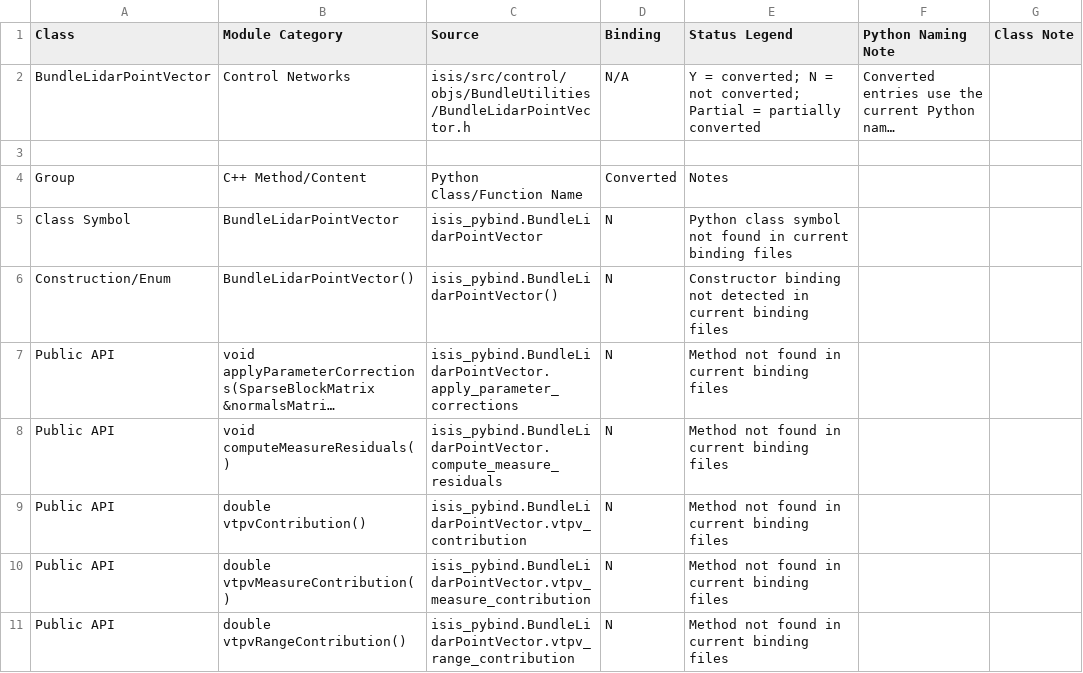
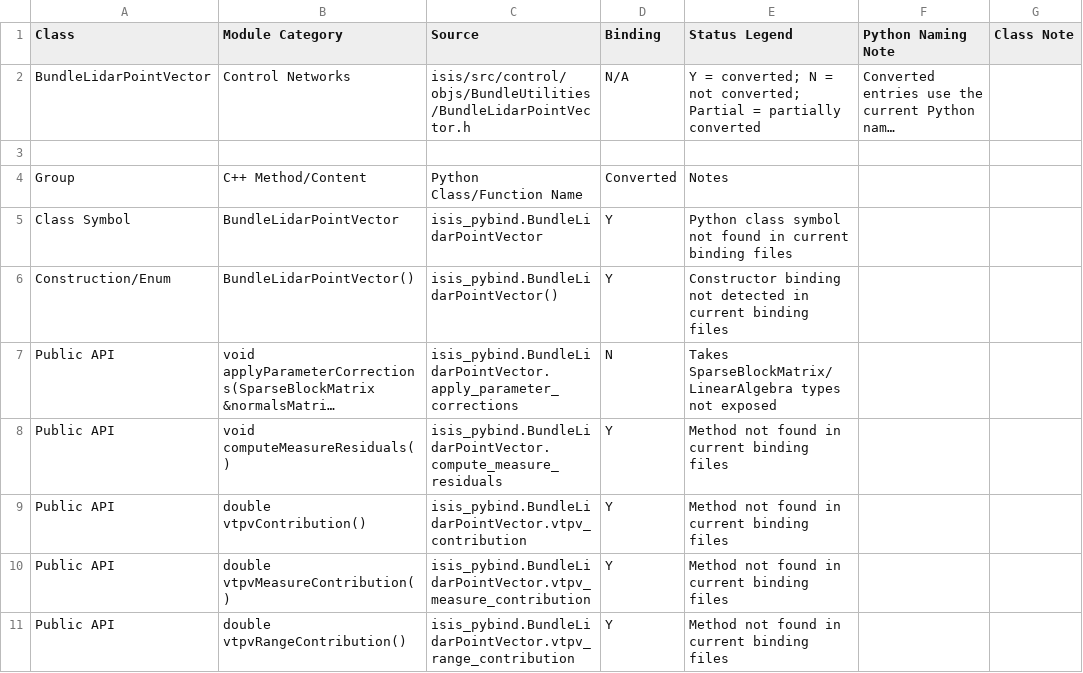
Before and after one commit to gengxun-henu/pyisis, a CSV file: class_bind_methods_details/control_bundle_lidar_point_vector_methods.csv, drawn as a sheet; long unchanged cells end in …; the diff names each change by its address in the sheet, - before the commit and + after, or states it on an @@ line.

```diff
--- a/class_bind_methods_details/control_bundle_lidar_point_vector_methods.csv
+++ b/class_bind_methods_details/control_bundle_lidar_point_vector_methods.csv
-D5:D6 (Binding): N
+D5:D6 (Binding): Y
-E7 (Status Legend): Method not found in current binding files
+E7 (Status Legend): Takes SparseBlockMatrix/LinearAlgebra types not exposed
-D8:D11 (Binding): N
+D8:D11 (Binding): Y
```
Also changed, not shown: class_bind_methods_details/control_bundle_control_point_methods.csv, class_bind_methods_details/control_bundle_lidar_control_point_methods.csv, 14 other files.
